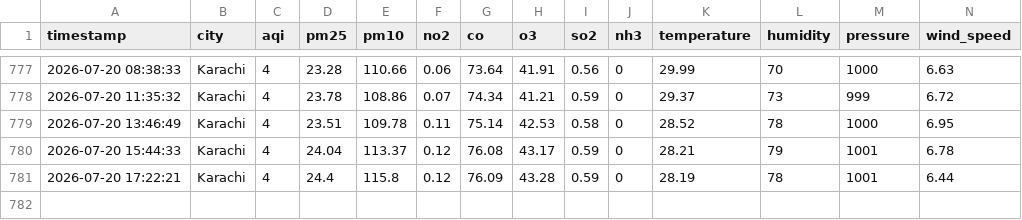
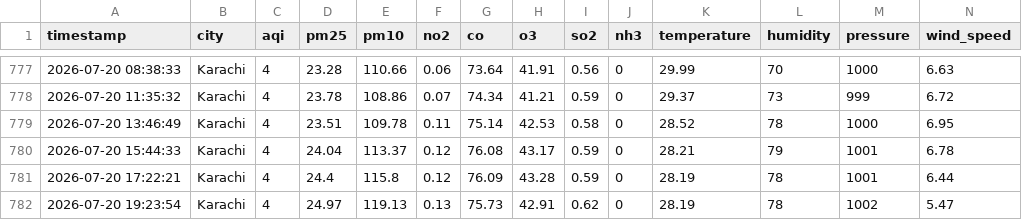
Before and after one commit to bhaveshkumarmalhi507/aqi-live-project, a CSV file: karachi_raw_data.csv, drawn as a sheet; only a part is shown, gaps mark what is left out; the diff names each change by its address in the sheet, - before the commit and + after, or states it on an @@ line.

```diff
--- a/karachi_raw_data.csv
+++ b/karachi_raw_data.csv
+row 782: 2026-07-20 19:23:54 | Karachi | 4 | 24.97 | 119.13 | 0.13 | 75.73 | 42.91 | 0.62 | 0 | 28.19 | 78 | 1002 | 5.47
```
Also changed, not shown: karachi_clean_dataset.csv.
